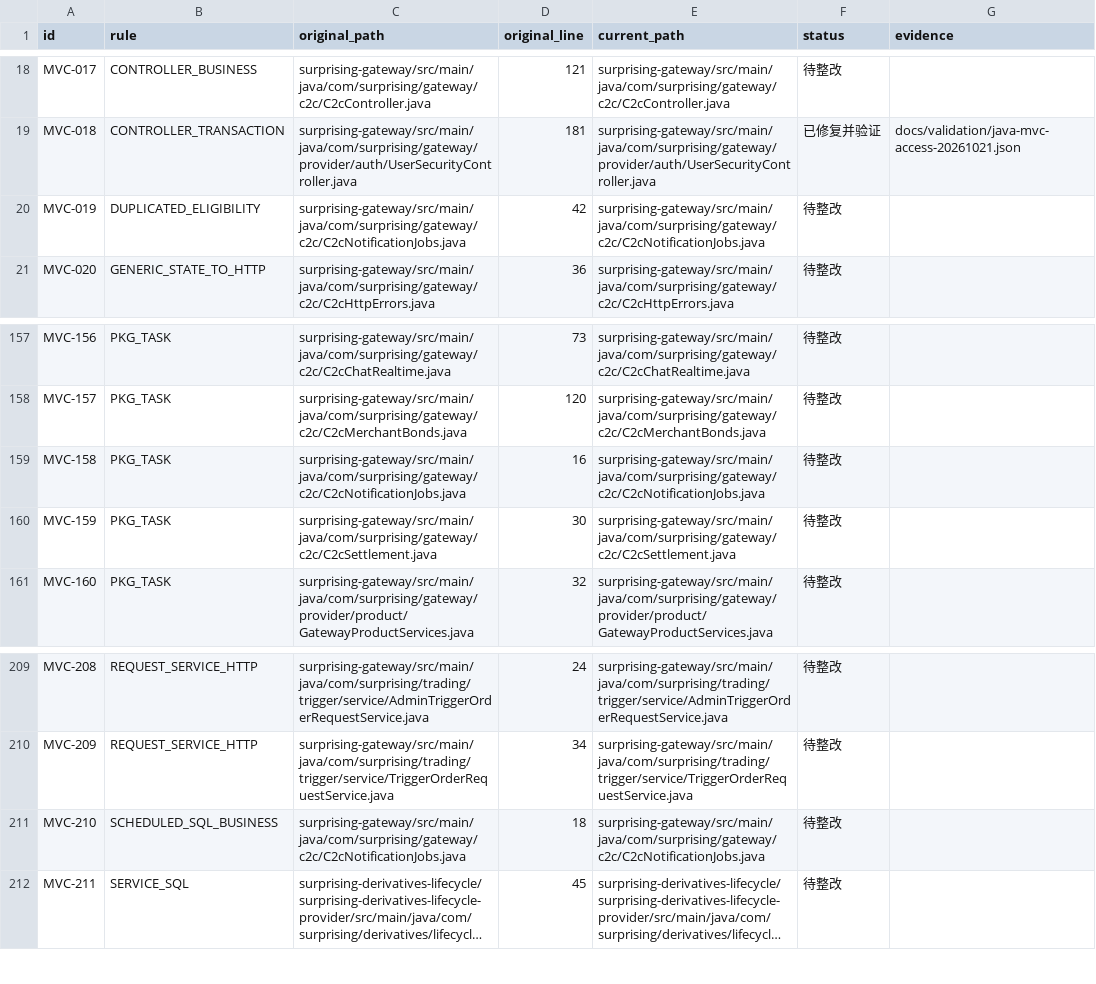
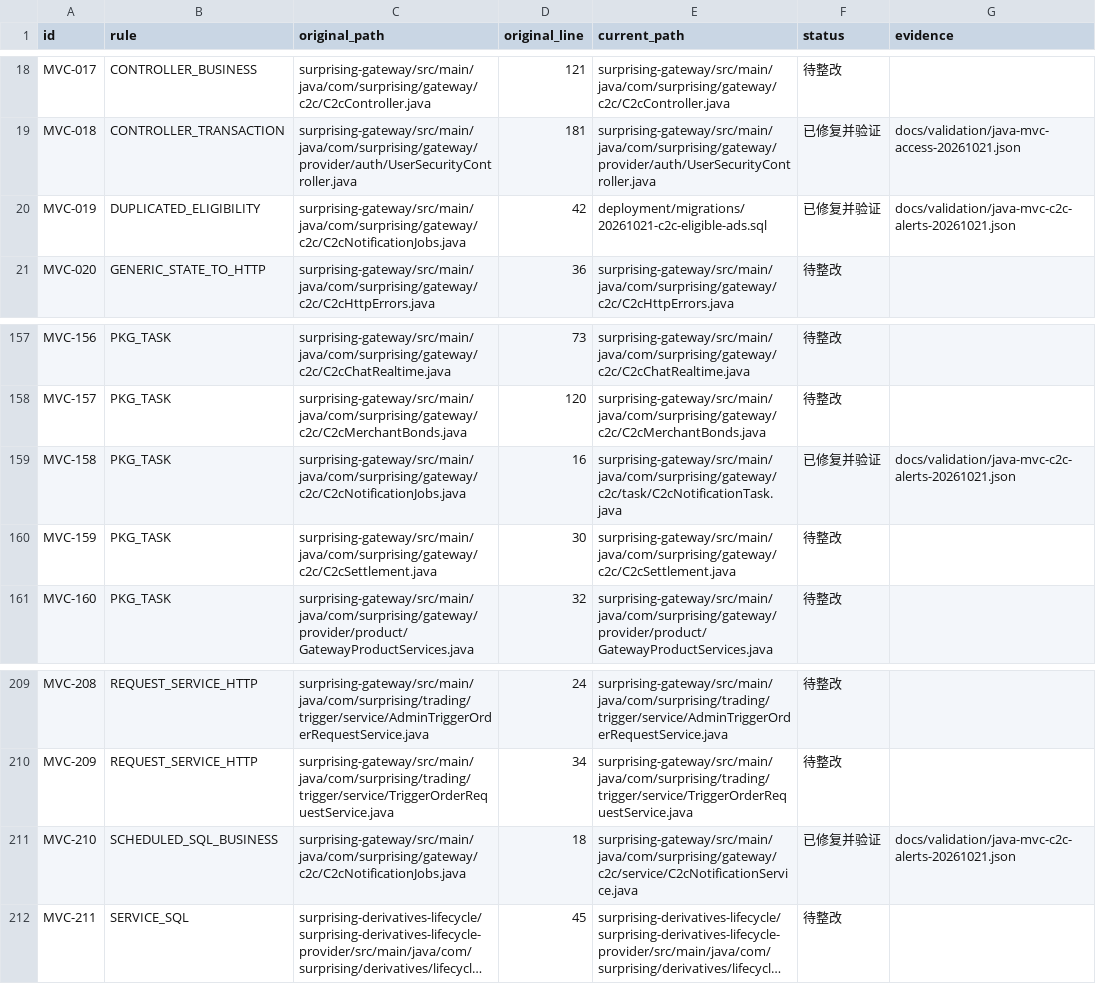
Before and after one commit to lilaizhencn/surprising-ex, a CSV file: docs/audit/java-mvc-remediation-status-20261021.csv, drawn as a sheet; only a part is shown, gaps mark what is left out; long unchanged cells end in …; the diff names each change by its address in the sheet, - before the commit and + after, or states it on an @@ line.

Commit message:
refactor(c2c): share eligibility and isolate notification task

```diff
--- a/docs/audit/java-mvc-remediation-status-20261021.csv
+++ b/docs/audit/java-mvc-remediation-status-20261021.csv
-E20 (current_path): surprising-gateway/src/main/java/com/surprising/gateway/c2c/C2cNotificationJobs.java
+E20 (current_path): deployment/migrations/20261021-c2c-eligible-ads.sql
-F20 (status): 待整改
+F20 (status): 已修复并验证
-G20 (evidence): (empty)
+G20 (evidence): docs/validation/java-mvc-c2c-alerts-20261021.json
-E159 (current_path): surprising-gateway/src/main/java/com/surprising/gateway/c2c/C2cNotificationJobs.java
+E159 (current_path): surprising-gateway/src/main/java/com/surprising/gateway/c2c/task/C2cNotificationTask.java
-F159 (status): 待整改
+F159 (status): 已修复并验证
-G159 (evidence): (empty)
+G159 (evidence): docs/validation/java-mvc-c2c-alerts-20261021.json
-E211 (current_path): surprising-gateway/src/main/java/com/surprising/gateway/c2c/C2cNotificationJobs.java
+E211 (current_path): surprising-gateway/src/main/java/com/surprising/gateway/c2c/service/C2cNotificationService.java
-F211 (status): 待整改
+F211 (status): 已修复并验证
-G211 (evidence): (empty)
+G211 (evidence): docs/validation/java-mvc-c2c-alerts-20261021.json
```
Also changed, not shown: 18 other files.
